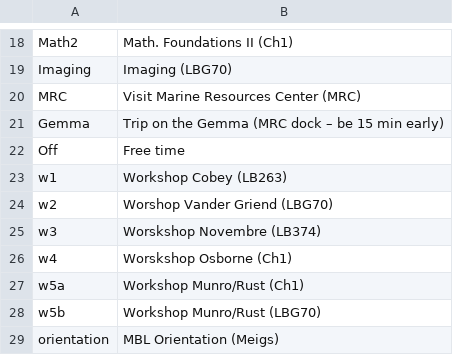
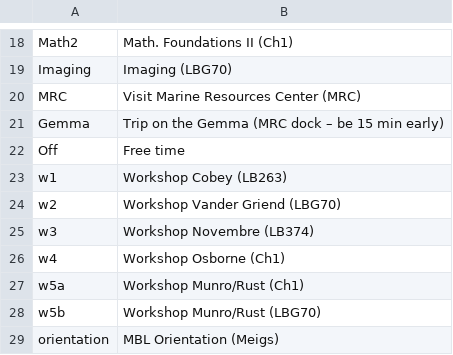
Before and after one commit to StefanoAllesina/BSD-QBio2, a CSV file: schedule/code_generate_schedule/tables/activities_name_room.csv, drawn as a sheet; only a part is shown, gaps mark what is left out.

Commit message:
Fixed typos in schedule; reviewed basic computing 1

```diff
--- a/schedule/code_generate_schedule/tables/activities_name_room.csv
+++ b/schedule/code_generate_schedule/tables/activities_name_room.csv
@@ -23,5 +23,5 @@ Off,Free time
 w1,Workshop Cobey (LB263)
-w2,Worshop Vander Griend (LBG70)
-w3,Worskshop Novembre (LB374)
-w4,Worskshop Osborne (Ch1)
+w2,Workshop Vander Griend (LBG70)
+w3,Workshop Novembre (LB374)
+w4,Workshop Osborne (Ch1)
 w5a,Workshop Munro/Rust (Ch1)
```
Also changed, not shown: schedule/code_generate_schedule/tables/common.csv, 29 other files.
